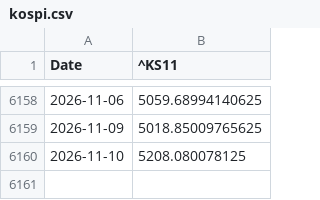
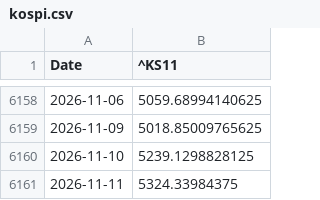
Before and after one commit to wind-flow/algogangs, a CSV file: pipeline/data/kospi.csv, drawn as a sheet; only a part is shown, gaps mark what is left out.

```diff
--- a/pipeline/data/kospi.csv
+++ b/pipeline/data/kospi.csv
@@ -6159,2 +6159,3 @@ Date,^KS11
 2026-11-09,5018.85009765625
-2026-11-10,5208.080078125
+2026-11-10,5239.1298828125
+2026-11-11,5324.33984375
```
Also changed, not shown: pipeline/data/cpi_yoy.csv, pipeline/data/dollar_idx.csv, 27 other files.
